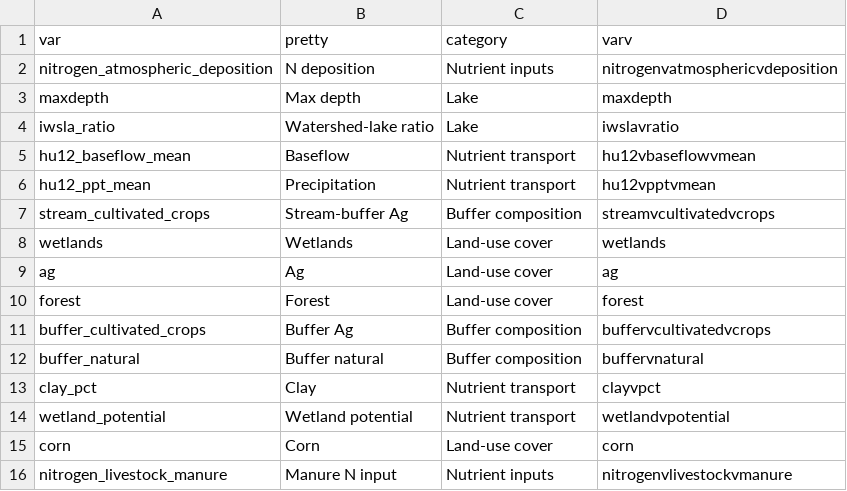
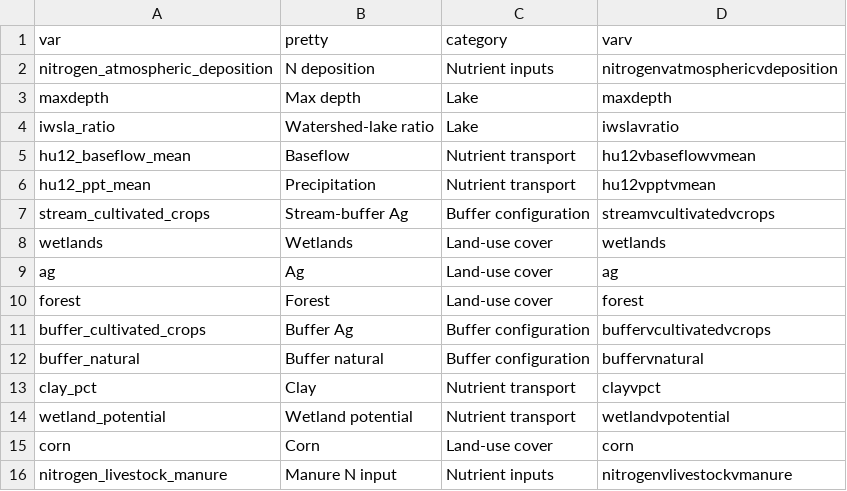
Before and after one commit to CNHLakes/beyond_land_use, a CSV file: data/predictor_key.csv, drawn as a sheet; only a part is shown.

Commit message:
composition to configuration

```diff
--- a/data/predictor_key.csv
+++ b/data/predictor_key.csv
@@ -6,3 +6,3 @@
 "hu12_ppt_mean","Precipitation","Nutrient transport","hu12vpptvmean"
-"stream_cultivated_crops","Stream-buffer Ag","Buffer composition","streamvcultivatedvcrops"
+"stream_cultivated_crops","Stream-buffer Ag","Buffer configuration","streamvcultivatedvcrops"
 "wetlands","Wetlands","Land-use cover","wetlands"
@@ -10,4 +10,4 @@
 "forest","Forest","Land-use cover","forest"
-"buffer_cultivated_crops","Buffer Ag","Buffer composition","buffervcultivatedvcrops"
-"buffer_natural","Buffer natural","Buffer composition","buffervnatural"
+"buffer_cultivated_crops","Buffer Ag","Buffer configuration","buffervcultivatedvcrops"
+"buffer_natural","Buffer natural","Buffer configuration","buffervnatural"
 "clay_pct","Clay","Nutrient transport","clayvpct"
```
Also changed, not shown: 5 other files.
